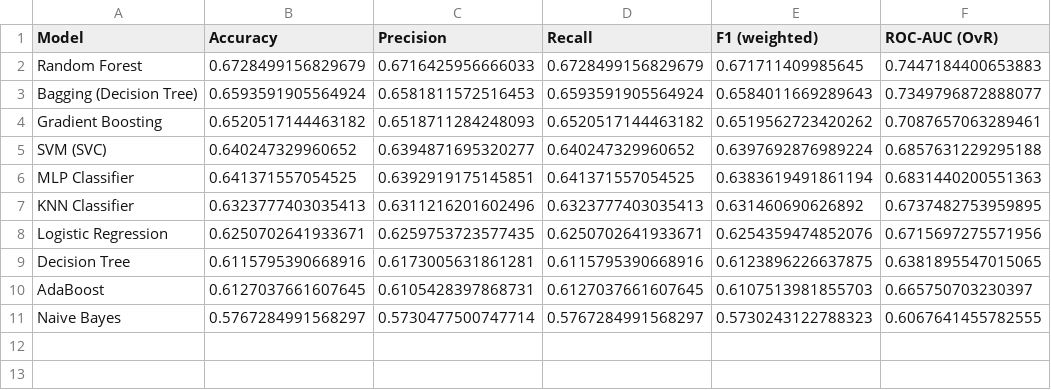
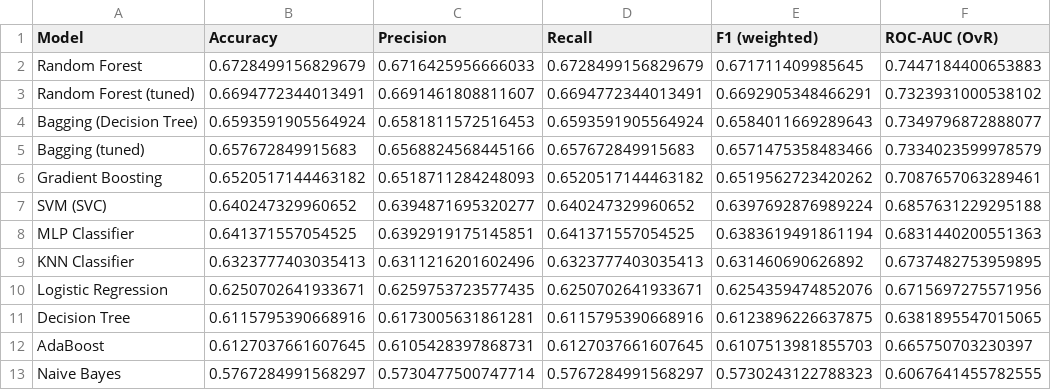
Before and after one commit to Kamalini29/ML-Capstone, a CSV file: models/classification_comparison_table.csv, drawn as a sheet; the diff names each change by its address in the sheet, - before the commit and + after, or states it on an @@ line.

```diff
--- a/models/classification_comparison_table.csv
+++ b/models/classification_comparison_table.csv
+row 3: Random Forest (tuned) | 0.6694772344013491 | 0.6691461808811607 | 0.6694772344013491 | 0.6692905348466291 | 0.7323931000538102
+row 5: Bagging (tuned) | 0.657672849915683 | 0.6568824568445166 | 0.657672849915683 | 0.6571475358483466 | 0.7334023599978579
```
Also changed, not shown: 1 other file.
